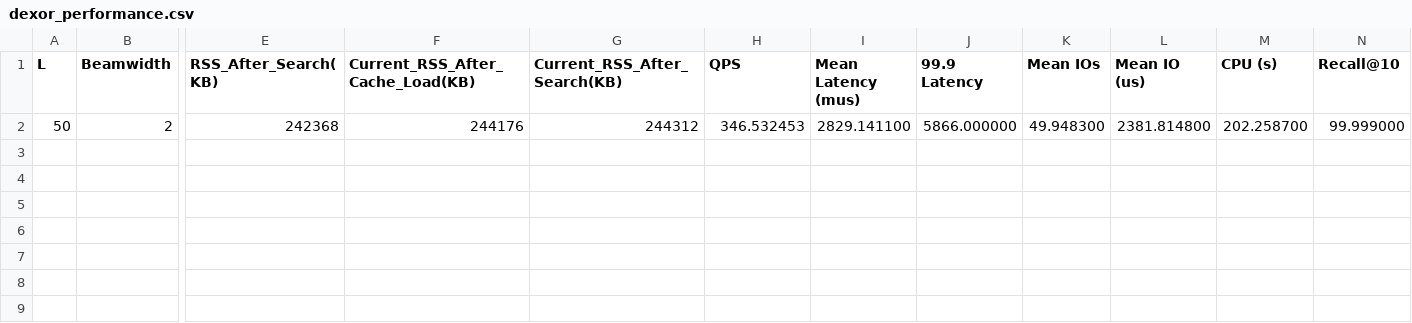
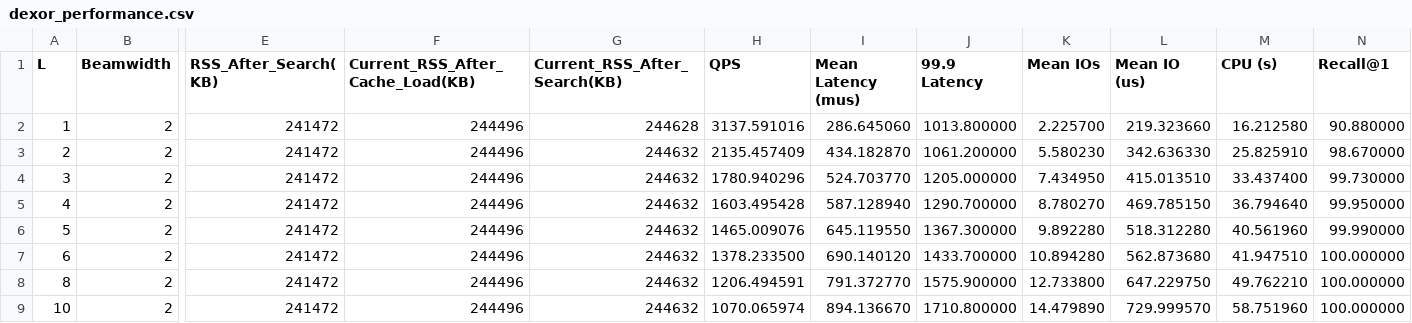
Before and after one commit to ilin05/compressedDiskANN, a CSV file: scripts/lvc_disk_budget_results/bigann_1M/dexor_performance.csv, drawn as a sheet; only a part is shown, gaps mark what is left out; removed rows and columns are numbered as before the commit, all else as after; rows hold the shown columns only; the diff names each change by its address in the sheet, - before the commit and + after, or states it on an @@ line.

```diff
--- a/scripts/lvc_disk_budget_results/bigann_1M/dexor_performance.csv
+++ b/scripts/lvc_disk_budget_results/bigann_1M/dexor_performance.csv
-N1: Recall@10
+N1: Recall@1
-row 2: 50 | 2 | 242368 | 244176 | 244312 | 346.532453 | 2829.141100 | 5866.000000 | 49.948300 | 2381.814800 | 202.258700 | 99.999000
+row 2: 1 | 2 | 241472 | 244496 | 244628 | 3137.591016 | 286.645060 | 1013.800000 | 2.225700 | 219.323660 | 16.212580 | 90.880000
+row 3: 2 | 2 | 241472 | 244496 | 244632 | 2135.457409 | 434.182870 | 1061.200000 | 5.580230 | 342.636330 | 25.825910 | 98.670000
+row 4: 3 | 2 | 241472 | 244496 | 244632 | 1780.940296 | 524.703770 | 1205.000000 | 7.434950 | 415.013510 | 33.437400 | 99.730000
+row 5: 4 | 2 | 241472 | 244496 | 244632 | 1603.495428 | 587.128940 | 1290.700000 | 8.780270 | 469.785150 | 36.794640 | 99.950000
+row 6: 5 | 2 | 241472 | 244496 | 244632 | 1465.009076 | 645.119550 | 1367.300000 | 9.892280 | 518.312280 | 40.561960 | 99.990000
+row 7: 6 | 2 | 241472 | 244496 | 244632 | 1378.233500 | 690.140120 | 1433.700000 | 10.894280 | 562.873680 | 41.947510 | 100.000000
+row 8: 8 | 2 | 241472 | 244496 | 244632 | 1206.494591 | 791.372770 | 1575.900000 | 12.733800 | 647.229750 | 49.762210 | 100.000000
+row 9: 10 | 2 | 241472 | 244496 | 244632 | 1070.065974 | 894.136670 | 1710.800000 | 14.479890 | 729.999570 | 58.751960 | 100.000000
```
Also changed, not shown: scripts/lvc_disk_budget_results/bigann_1M/dexor_check.csv, scripts/lvc_disk_budget_results/bigann_1M/elf_performance.csv, 29 other files.
